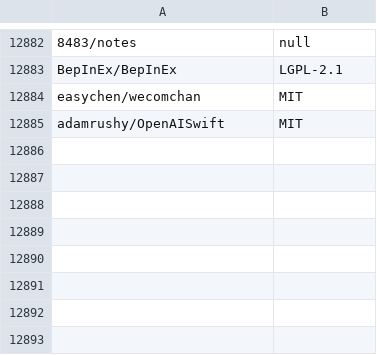
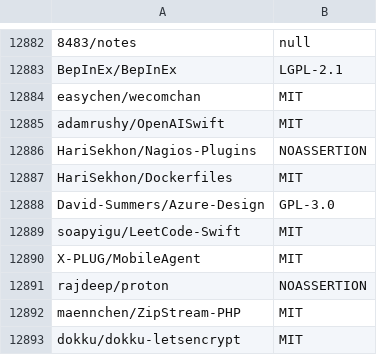
Before and after one commit to surprisetalk/licensure, a CSV file: licenses.csv, drawn as a sheet; only a part is shown, gaps mark what is left out.

```diff
--- a/licenses.csv
+++ b/licenses.csv
@@ -12885 +12885,9 @@ easychen/wecomchan,MIT
 adamrushy/OpenAISwift,MIT
+HariSekhon/Nagios-Plugins,NOASSERTION
+HariSekhon/Dockerfiles,MIT
+David-Summers/Azure-Design,GPL-3.0
+soapyigu/LeetCode-Swift,MIT
+X-PLUG/MobileAgent,MIT
+rajdeep/proton,NOASSERTION
+maennchen/ZipStream-PHP,MIT
+dokku/dokku-letsencrypt,MIT
```
Also changed, not shown: 2 other files.
